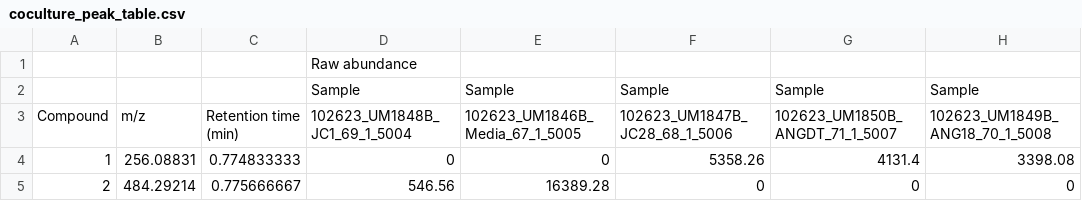
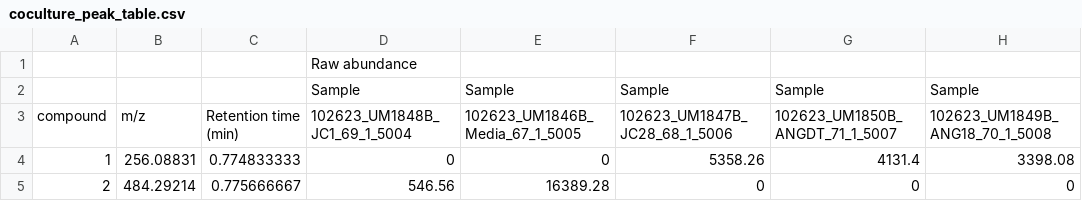
Before and after one commit to mums2/mpactr, a CSV file: inst/extdata/coculture_peak_table.csv, drawn as a sheet; only a part is shown; the diff names each change by its address in the sheet, - before the commit and + after, or states it on an @@ line.

Commit message:
Making the `Compound` column name `compound`.

```diff
--- a/inst/extdata/coculture_peak_table.csv
+++ b/inst/extdata/coculture_peak_table.csv
-A3: Compound
+A3: compound
```
Also changed, not shown: inst/extdata/cultures_peak_table.csv, 18 other files.
